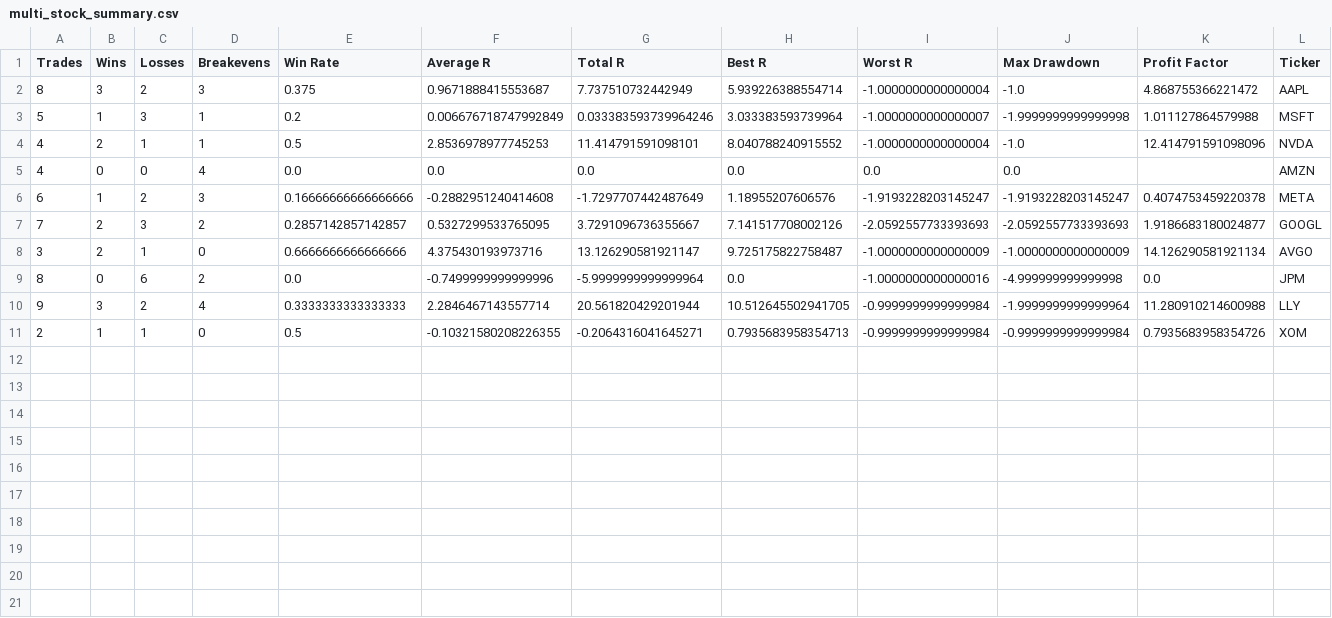
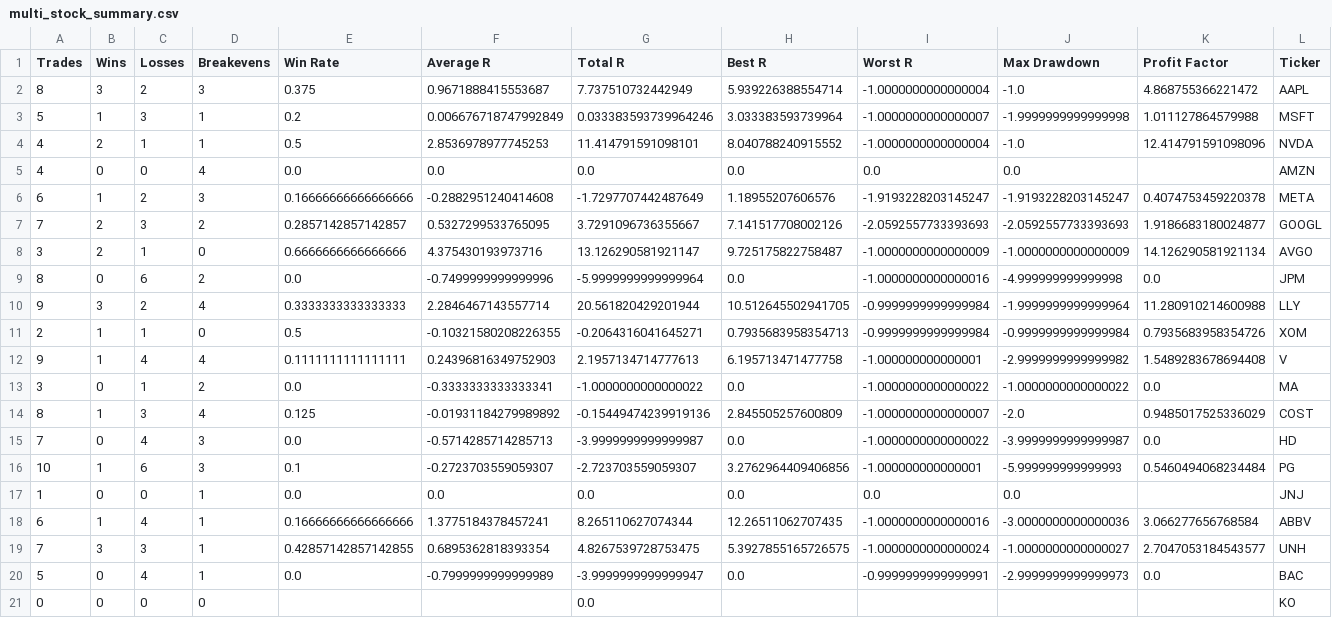
Before and after one commit to Azulzal/quantitative-trading-research-platform, a CSV file: results/multi_stock_summary.csv, drawn as a sheet.

```diff
--- a/results/multi_stock_summary.csv
+++ b/results/multi_stock_summary.csv
@@ -11 +11,11 @@ Trades,Wins,Losses,Breakevens,Win Rate,Average R,Total R,Best R,Worst R,Max Draw
 2,1,1,0,0.5,-0.10321580208226355,-0.2064316041645271,0.7935683958354713,-0.9999999999999984,-0.9999999999999984,0.7935683958354726,XOM
+9,1,4,4,0.1111111111111111,0.24396816349752903,2.1957134714777613,6.195713471477758,-1.000000000000001,-2.9999999999999982,1.5489283678694408,V
+3,0,1,2,0.0,-0.3333333333333341,-1.0000000000000022,0.0,-1.0000000000000022,-1.0000000000000022,0.0,MA
+8,1,3,4,0.125,-0.01931184279989892,-0.15449474239919136,2.845505257600809,-1.0000000000000007,-2.0,0.9485017525336029,COST
+7,0,4,3,0.0,-0.5714285714285713,-3.9999999999999987,0.0,-1.0000000000000022,-3.9999999999999987,0.0,HD
+10,1,6,3,0.1,-0.2723703559059307,-2.723703559059307,3.2762964409406856,-1.000000000000001,-5.999999999999993,0.5460494068234484,PG
+1,0,0,1,0.0,0.0,0.0,0.0,0.0,0.0,,JNJ
+6,1,4,1,0.16666666666666666,1.3775184378457241,8.265110627074344,12.26511062707435,-1.0000000000000016,-3.0000000000000036,3.066277656768584,ABBV
+7,3,3,1,0.42857142857142855,0.6895362818393354,4.8267539728753475,5.3927855165726575,-1.0000000000000024,-1.0000000000000027,2.7047053184543577,UNH
+5,0,4,1,0.0,-0.7999999999999989,-3.9999999999999947,0.0,-0.9999999999999991,-2.9999999999999973,0.0,BAC
+0,0,0,0,,,0.0,,,,,KO
```
Also changed, not shown: 6 other files.
